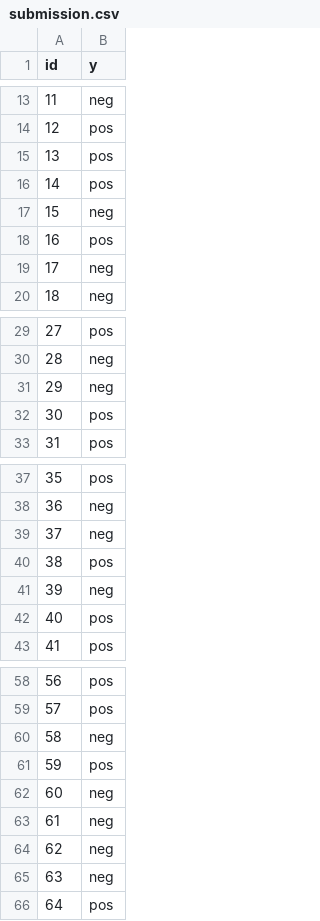
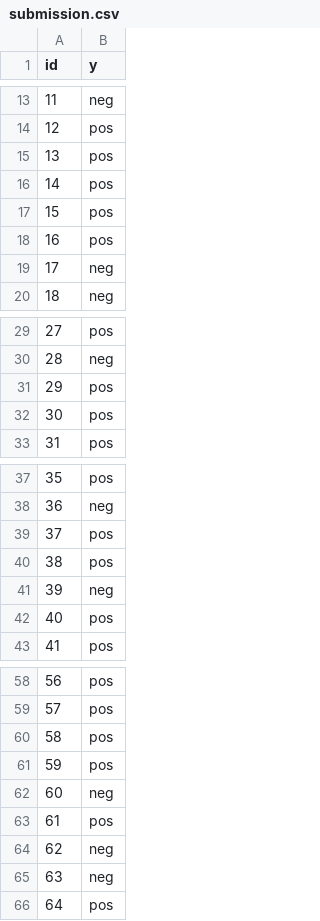
Before and after one commit to RiskofStorm/dataquest-yandex, a CSV file: yandex/6cap/NLP_Project/submission.csv, drawn as a sheet; only a part is shown, gaps mark what is left out.

```diff
--- a/yandex/6cap/NLP_Project/submission.csv
+++ b/yandex/6cap/NLP_Project/submission.csv
@@ -16,3 +16,3 @@ id,y
 14,pos
-15,neg
+15,pos
 16,pos
@@ -30,3 +30,3 @@ id,y
 28,neg
-29,neg
+29,pos
 30,pos
@@ -38,3 +38,3 @@ id,y
 36,neg
-37,neg
+37,pos
 38,pos
@@ -59,6 +59,6 @@ id,y
 57,pos
-58,neg
+58,pos
 59,pos
 60,neg
-61,neg
+61,pos
 62,neg
```
Also changed, not shown: 37 other files.
